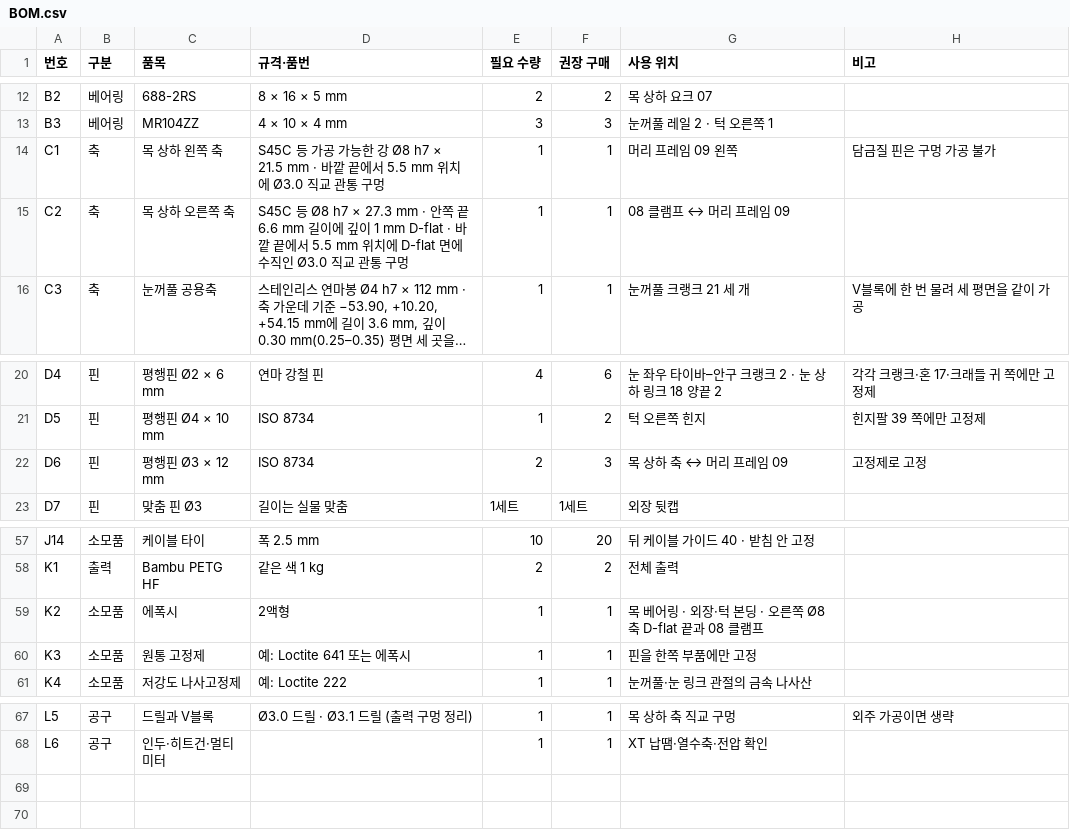
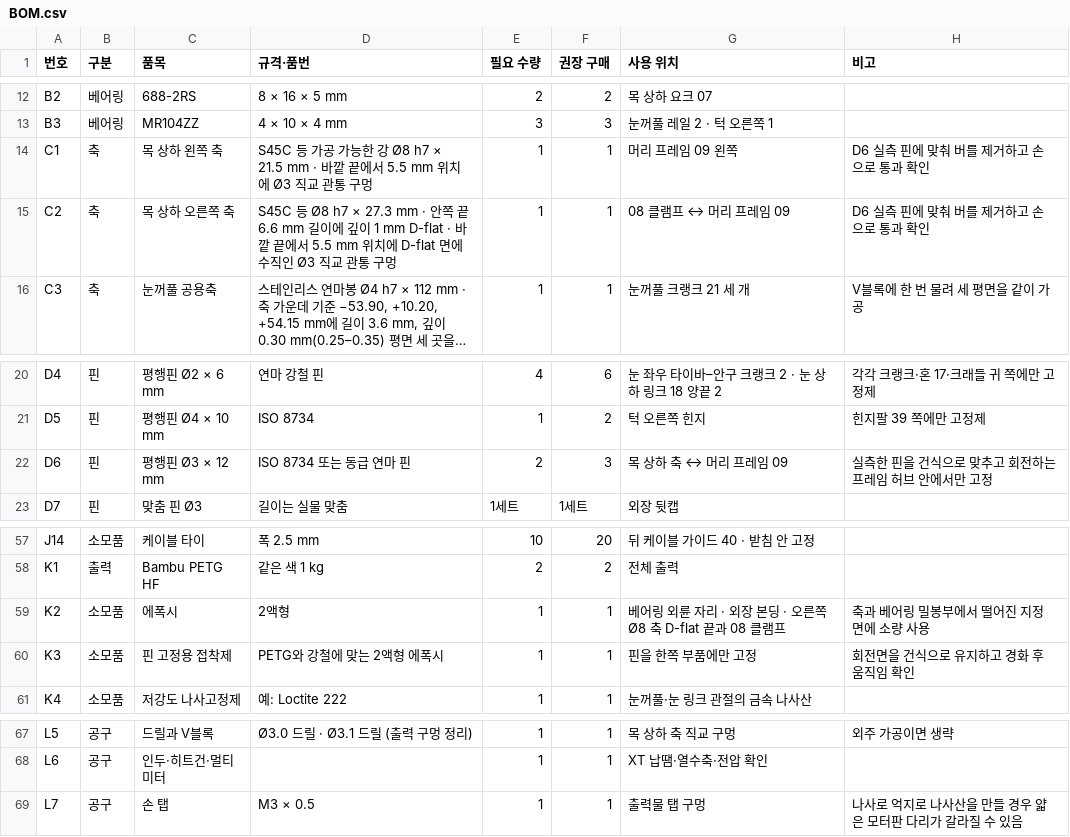
Before and after one commit to ckh7488/head, a CSV file: mechanical/BOM.csv, drawn as a sheet; only a part is shown, gaps mark what is left out; long unchanged cells end in …; the diff names each change by its address in the sheet, - before the commit and + after, or states it on an @@ line.

```diff
--- a/mechanical/BOM.csv
+++ b/mechanical/BOM.csv
-D14 (규격·품번): …위치에 Ø3.0 직교 관…
+D14 (규격·품번): …위치에 Ø3 직교 관…
-H14 (비고): 담금질 핀은 구멍 가공 불가
+H14 (비고): D6 실측 핀에 맞춰 버를 제거하고 손으로 통과 확인
-D15 (규격·품번): …수직인 Ø3.0 직교 관…
+D15 (규격·품번): …수직인 Ø3 직교 관…
-H15 (비고): (empty)
+H15 (비고): D6 실측 핀에 맞춰 버를 제거하고 손으로 통과 확인
-D22 (규격·품번): ISO 8734
+D22 (규격·품번): ISO 8734 또는 동급 연마 핀
-H22 (비고): 고정제로 고정
+H22 (비고): 실측한 핀을 건식으로 맞추고 회전하는 프레임 허브 안에서만 고정
-G59 (사용 위치): 목 베어링 · 외장·턱 본딩 · 오른쪽 Ø8 축 D-flat 끝과 08 클램프
+G59 (사용 위치): 베어링 외륜 자리 · 외장 본딩 · 오른쪽 Ø8 축 D-flat 끝과 08 클램프
-H59 (비고): (empty)
+H59 (비고): 축과 베어링 밀봉부에서 떨어진 지정 면에 소량 사용
-C60 (품목): 원통 고정제
+C60 (품목): 핀 고정용 접착제
-D60 (규격·품번): 예: Loctite 641 또는 에폭시
+D60 (규격·품번): PETG와 강철에 맞는 2액형 에폭시
-H60 (비고): (empty)
+H60 (비고): 회전면을 건식으로 유지하고 경화 후 움직임 확인
+row 69: L7 | 공구 | 손 탭 | M3 × 0.5 | 1 | 1 | 출력물 탭 구멍 | 나사로 억지로 나사산을 만들 경우 얇은 모터판 다리가 갈라질 수 있음
```
Also changed, not shown: 36 other files.
